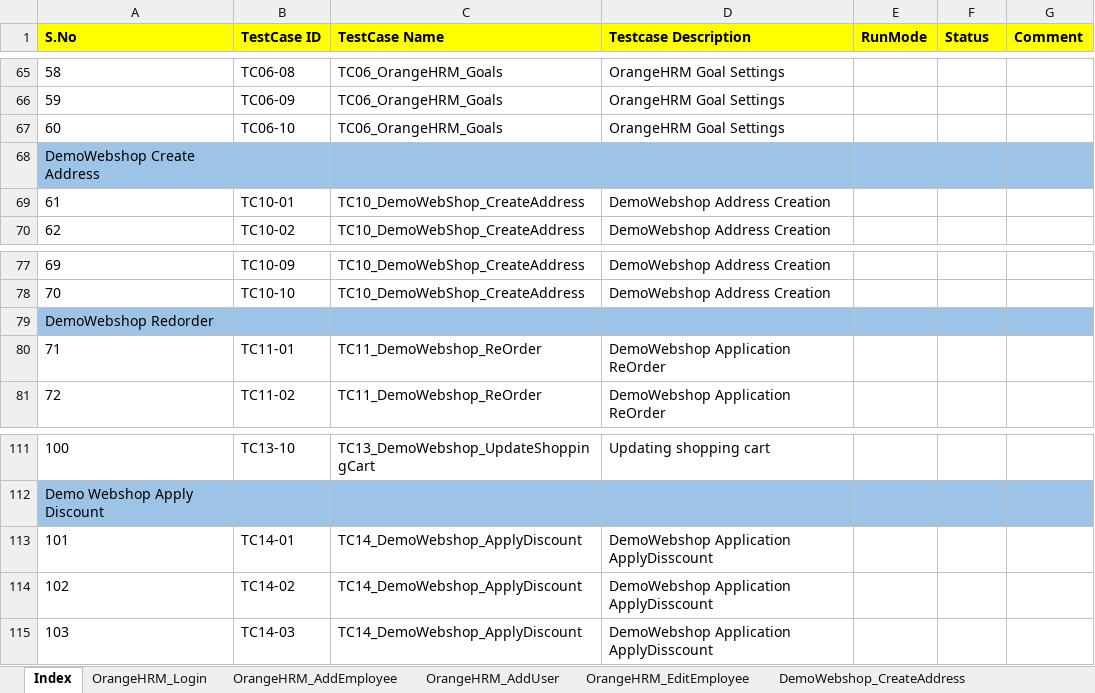
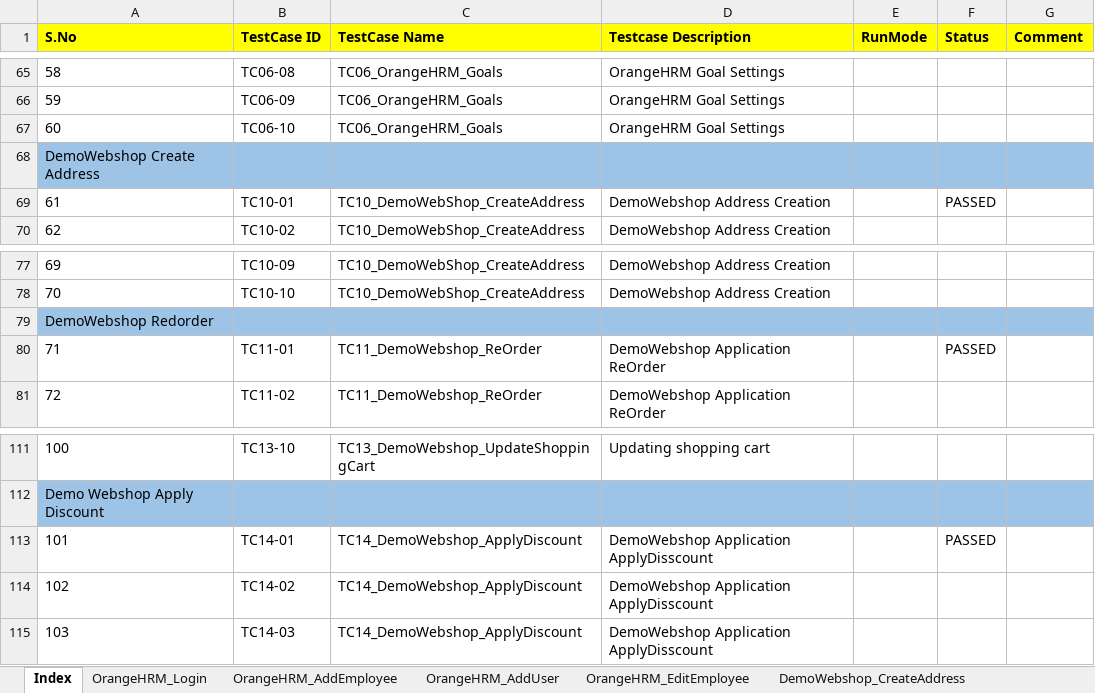
Before and after one commit to automationcatalogue/TestAutomationCatalogue_Batch41, an Excel workbook: src/main/resources/AutomationCatalogue_Batch41_TestData.xlsx, sheet Index, drawn as a sheet; only a part is shown, gaps mark what is left out; values as stored, in another font and other column widths than the file's, no borders; the diff names each change by its address in the sheet, - before the commit and + after, or states it on an @@ line.

```diff
--- a/src/main/resources/AutomationCatalogue_Batch41_TestData.xlsx (sheet Index)
+++ b/src/main/resources/AutomationCatalogue_Batch41_TestData.xlsx (sheet Index)
-F69 (Status): (empty)
+F69 (Status): PASSED
-F80 (Status): (empty)
+F80 (Status): PASSED
-F113 (Status): (empty)
+F113 (Status): PASSED
```
Also changed, not shown: sheet OrangeHRM_AddUser, sheet DemoWebshop_CreateAddress, sheet DemoWebshop_TotalOrders, sheet DemoWebshop_UpdateShoppingCart, sheet DemoWebshop_ReOrder, sheet DemoWebshop_ApplyDiscount, 1 more sheet, 8 other files.
